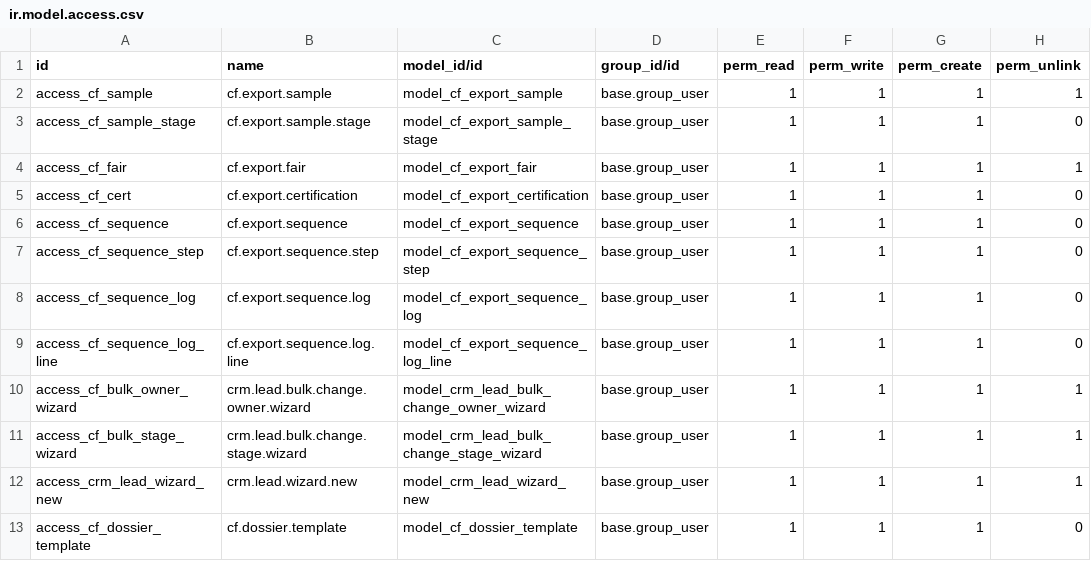
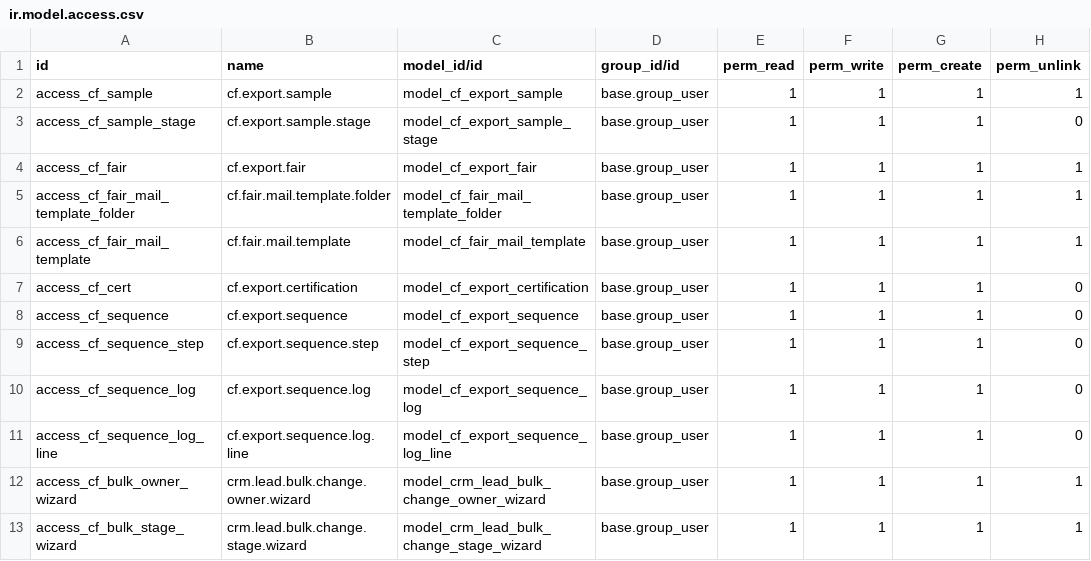
Before and after one commit to casafolino/casafolino-os, a CSV file: casafolino_crm_export/security/ir.model.access.csv, drawn as a sheet; only a part is shown; the shorter side is filled out with more unchanged rows; the diff names each change by its address in the sheet, - before the commit and + after, or states it on an @@ line.

Commit message:
Configure fair scanner templates

```diff
--- a/casafolino_crm_export/security/ir.model.access.csv
+++ b/casafolino_crm_export/security/ir.model.access.csv
+row 5: access_cf_fair_mail_template_folder | cf.fair.mail.template.folder | model_cf_fair_mail_template_folder | base.group_user | 1 | 1 | 1 | 1
+row 6: access_cf_fair_mail_template | cf.fair.mail.template | model_cf_fair_mail_template | base.group_user | 1 | 1 | 1 | 1
```
Also changed, not shown: 13 other files.
